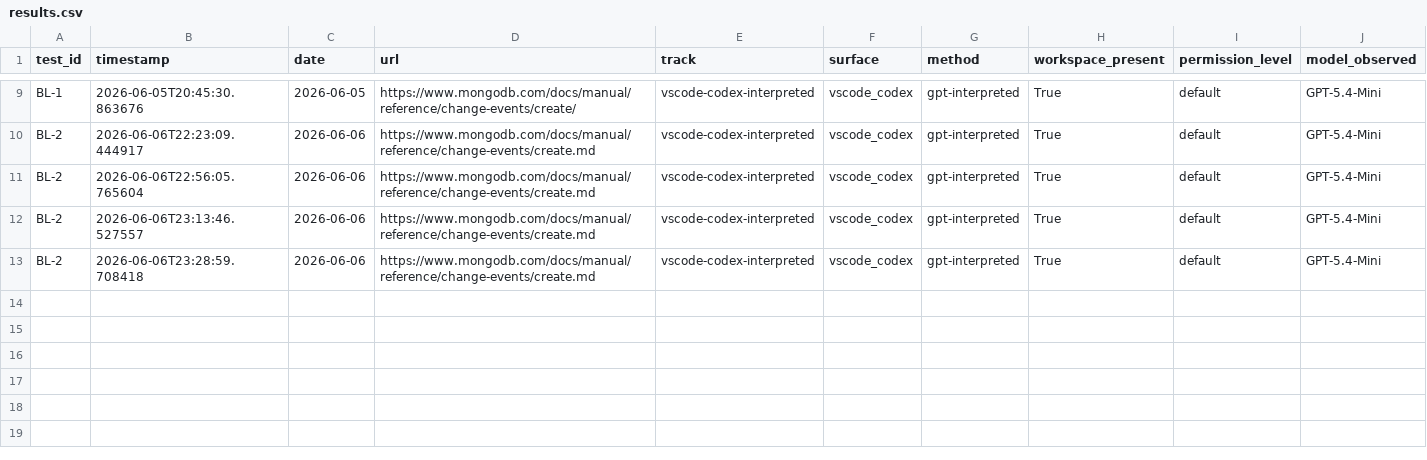
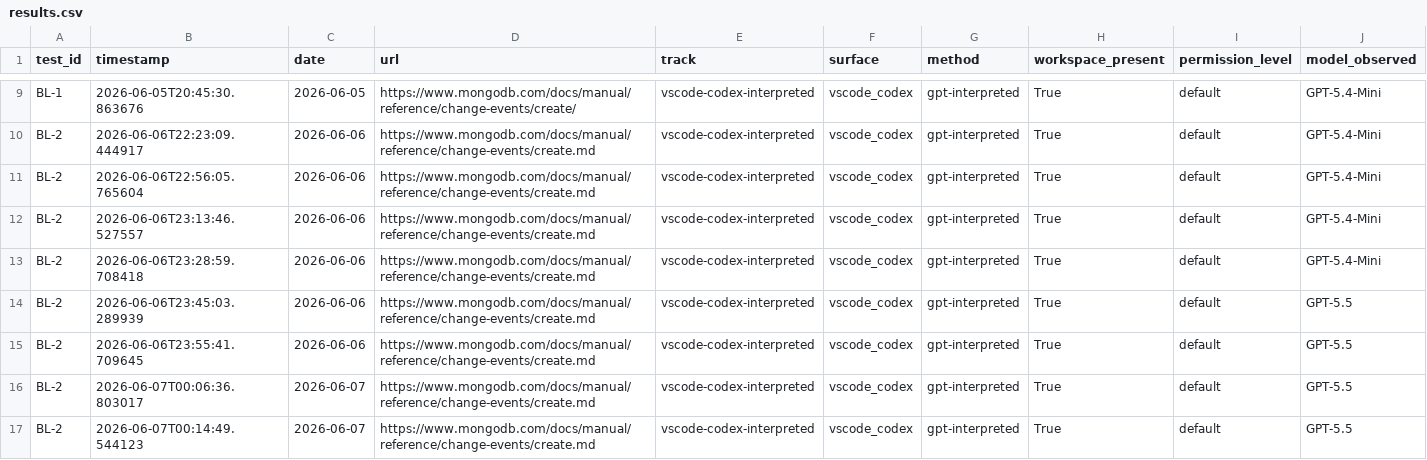
Before and after one commit to rhyannonjoy/agent-ecosystem-testing, a CSV file: open-ai-codex-web-search/results/vscode-codex-interpreted/results.csv, drawn as a sheet; only a part is shown, gaps mark what is left out; rows hold the shown columns only; the diff names each change by its address in the sheet, - before the commit and + after, or states it on an @@ line.

Commit message:
[add] GPT-5.5 results (Issue #184)

```diff
--- a/open-ai-codex-web-search/results/vscode-codex-interpreted/results.csv
+++ b/open-ai-codex-web-search/results/vscode-codex-interpreted/results.csv
+row 14: BL-2 | 2026-06-06T23:45:03.289939 | 2026-06-06 | https://www.mongodb.com/docs/manual/reference/change-events/create.md | vscode-codex-interpreted | vscode_codex | gpt-interpreted | True | default | GPT-5.5
+row 15: BL-2 | 2026-06-06T23:55:41.709645 | 2026-06-06 | https://www.mongodb.com/docs/manual/reference/change-events/create.md | vscode-codex-interpreted | vscode_codex | gpt-interpreted | True | default | GPT-5.5
+row 16: BL-2 | 2026-06-07T00:06:36.803017 | 2026-06-07 | https://www.mongodb.com/docs/manual/reference/change-events/create.md | vscode-codex-interpreted | vscode_codex | gpt-interpreted | True | default | GPT-5.5
+row 17: BL-2 | 2026-06-07T00:14:49.544123 | 2026-06-07 | https://www.mongodb.com/docs/manual/reference/change-events/create.md | vscode-codex-interpreted | vscode_codex | gpt-interpreted | True | default | GPT-5.5
```
